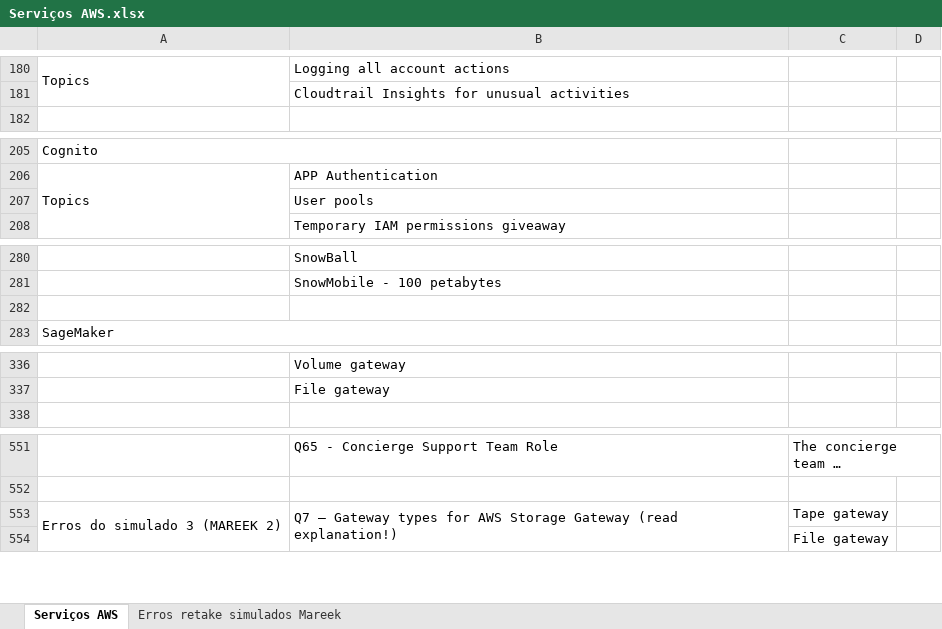
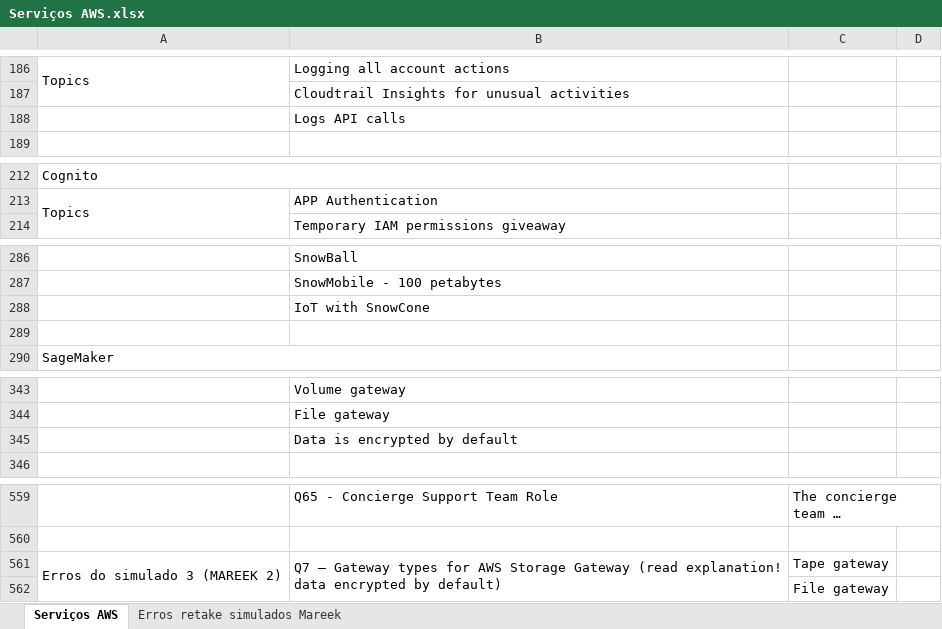
Before and after one commit to azl6/aws-cloud-practitioner, an Excel workbook: Serviços AWS.xlsx, sheet Serviços AWS, drawn as a sheet; only a part is shown, gaps mark what is left out; long unchanged cells end in …; values as stored, in another font and other column widths than the file's, no cell formats; removed rows and columns are numbered as before the commit, all else as after; the diff covers the shown part only; the diff names each change by its address in the sheet, - before the commit and + after, or states it on an @@ line.

```diff
--- a/Serviços AWS.xlsx (sheet Serviços AWS)
+++ b/Serviços AWS.xlsx (sheet Serviços AWS)
+row 188:  | Logs API calls
-row 207:  | User pools
+row 288:  | IoT with SnowCone
+row 345:  | Data is encrypted by default
-B561: …Gateway (read explanation!)
+B561: …Gateway (read explanation! data encrypted by default)
```
Also changed, not shown: 7 added rows, 1 removed row, 14 edited cells and merged cells elsewhere in this sheet, cell formats, 1 other file.
